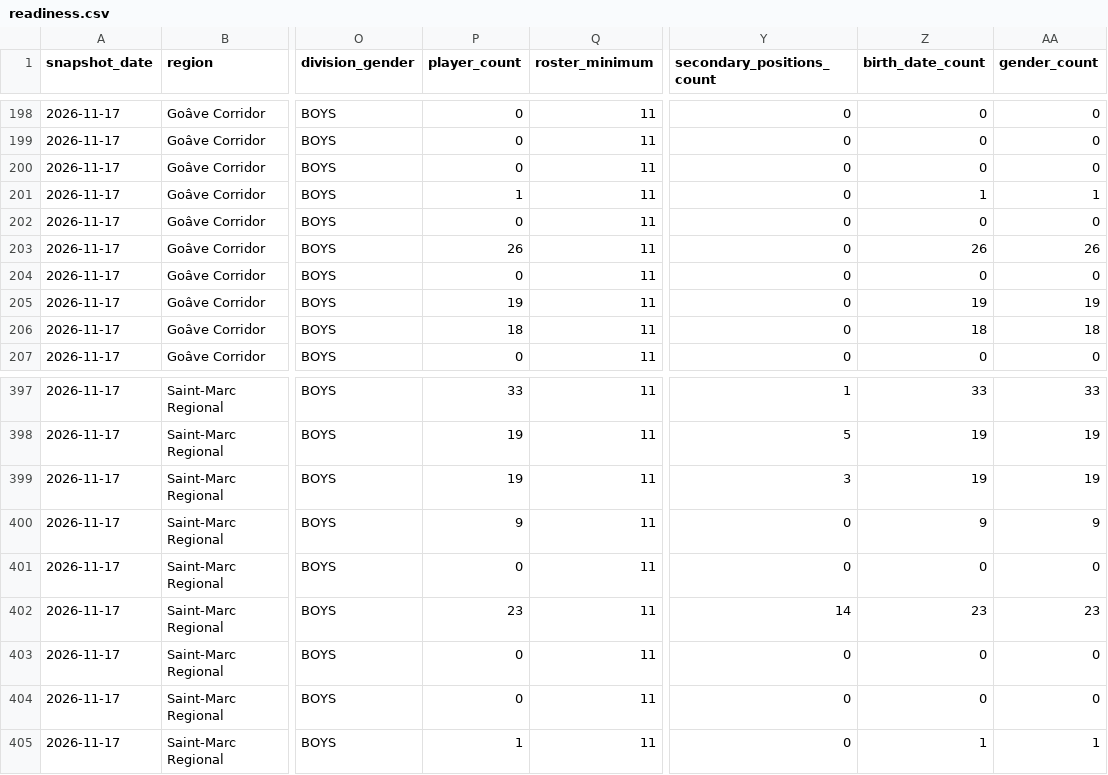
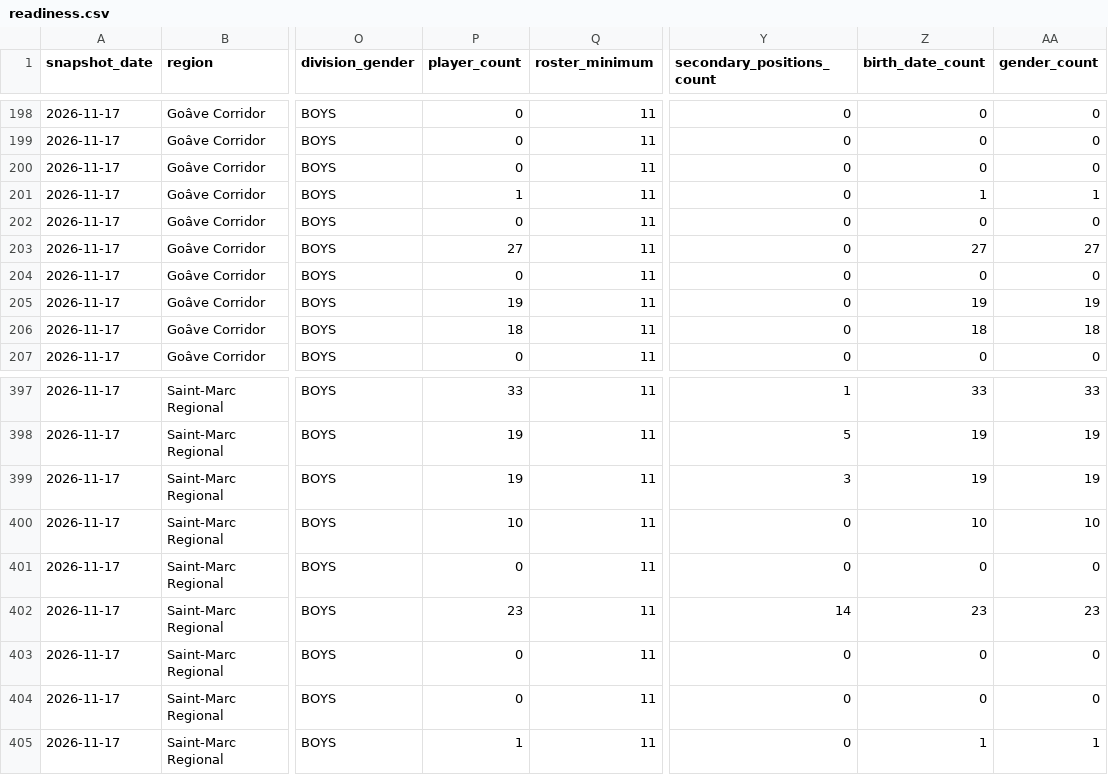
Before and after one commit to cap-git-01/ljh26-monitor, a CSV file: data/readiness.csv, drawn as a sheet; only a part is shown, gaps mark what is left out; the diff names each change by its address in the sheet, - before the commit and + after, or states it on an @@ line.

```diff
--- a/data/readiness.csv
+++ b/data/readiness.csv
-P203 (player_count): 26
+P203 (player_count): 27
-Z203 (birth_date_count): 26
+Z203 (birth_date_count): 27
-AA203 (gender_count): 26
+AA203 (gender_count): 27
-P400 (player_count): 9
+P400 (player_count): 10
-Z400 (birth_date_count): 9
+Z400 (birth_date_count): 10
-AA400 (gender_count): 9
+AA400 (gender_count): 10
```
Also changed, not shown: data/events.csv, data/readiness_trend.csv, 1 other file.
